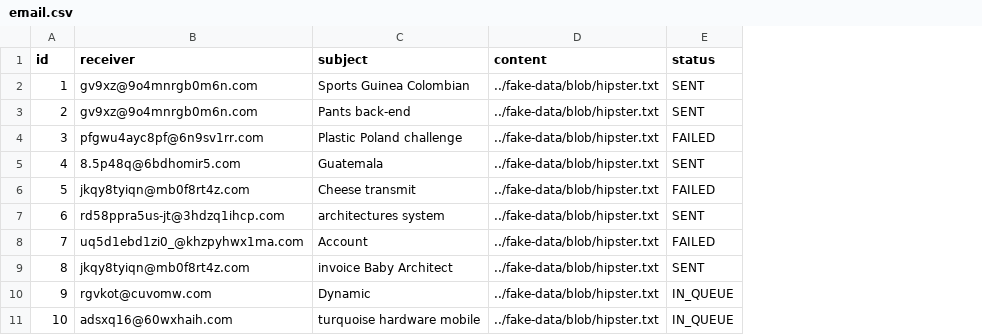
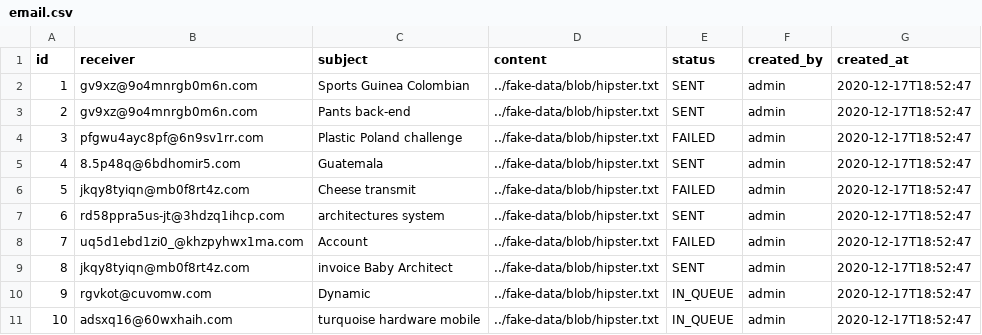
Before and after one commit to GLinBoy/MessageCentral, a CSV file: src/main/resources/config/liquibase/fake-data/email.csv, drawn as a sheet; the diff names each change by its address in the sheet, - before the commit and + after, or states it on an @@ line.

Commit message:
🐛 FIX: Add fake data for audit fields of Email
resolved #539

```diff
--- a/src/main/resources/config/liquibase/fake-data/email.csv
+++ b/src/main/resources/config/liquibase/fake-data/email.csv
+column F (created_by), rows 2-11: all admin
+column G (created_at), rows 2-11: all 2020-12-17T18:52:47
```
